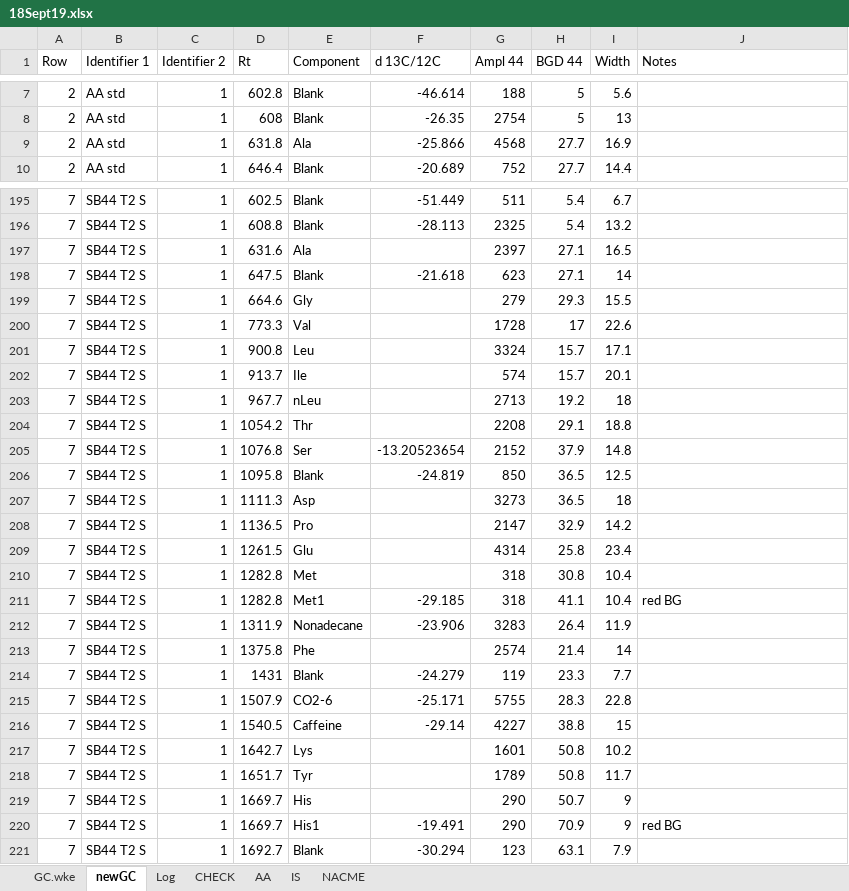
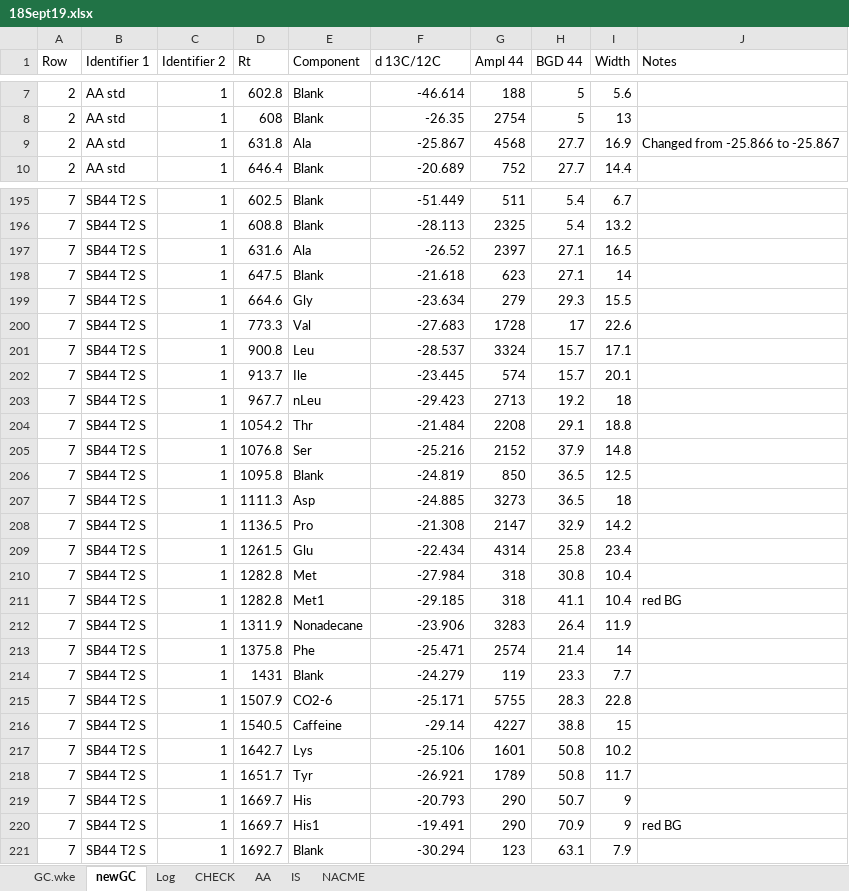
Before and after one commit to quin2/mosipde, an Excel workbook: out/18Sept19.xlsx, sheet newGC, drawn as a sheet; only a part is shown, gaps mark what is left out; values as stored, in another font and other column widths than the file's, no borders; the diff covers the shown part only; the diff names each change by its address in the sheet, - before the commit and + after, or states it on an @@ line.

```diff
--- a/out/18Sept19.xlsx (sheet newGC)
+++ b/out/18Sept19.xlsx (sheet newGC)
-F9 (d 13C/12C): -25.866
+F9 (d 13C/12C): -25.867
-J9 (Notes): (empty)
+J9 (Notes): Changed from -25.866 to -25.867
-F197 (d 13C/12C): (empty)
+F197 (d 13C/12C): -26.52
-F199 (d 13C/12C): (empty)
+F199 (d 13C/12C): -23.634
-F200 (d 13C/12C): (empty)
+F200 (d 13C/12C): -27.683
-F201 (d 13C/12C): (empty)
+F201 (d 13C/12C): -28.537
-F202 (d 13C/12C): (empty)
+F202 (d 13C/12C): -23.445
-F203 (d 13C/12C): (empty)
+F203 (d 13C/12C): -29.423
-F204 (d 13C/12C): (empty)
+F204 (d 13C/12C): -21.484
-F205 (d 13C/12C): -13.20523654
+F205 (d 13C/12C): -25.216
-F207 (d 13C/12C): (empty)
+F207 (d 13C/12C): -24.885
-F208 (d 13C/12C): (empty)
+F208 (d 13C/12C): -21.308
-F209 (d 13C/12C): (empty)
+F209 (d 13C/12C): -22.434
-F210 (d 13C/12C): (empty)
+F210 (d 13C/12C): -27.984
-F213 (d 13C/12C): (empty)
+F213 (d 13C/12C): -25.471
-F217 (d 13C/12C): (empty)
+F217 (d 13C/12C): -25.106
-F218 (d 13C/12C): (empty)
+F218 (d 13C/12C): -26.921
-F219 (d 13C/12C): (empty)
+F219 (d 13C/12C): -20.793
```
Also changed, not shown: 608 edited cells elsewhere in this sheet, sheet NACME, sheet Log, sheet CHECK, sheet IS, sheet AA, 40 other files.
